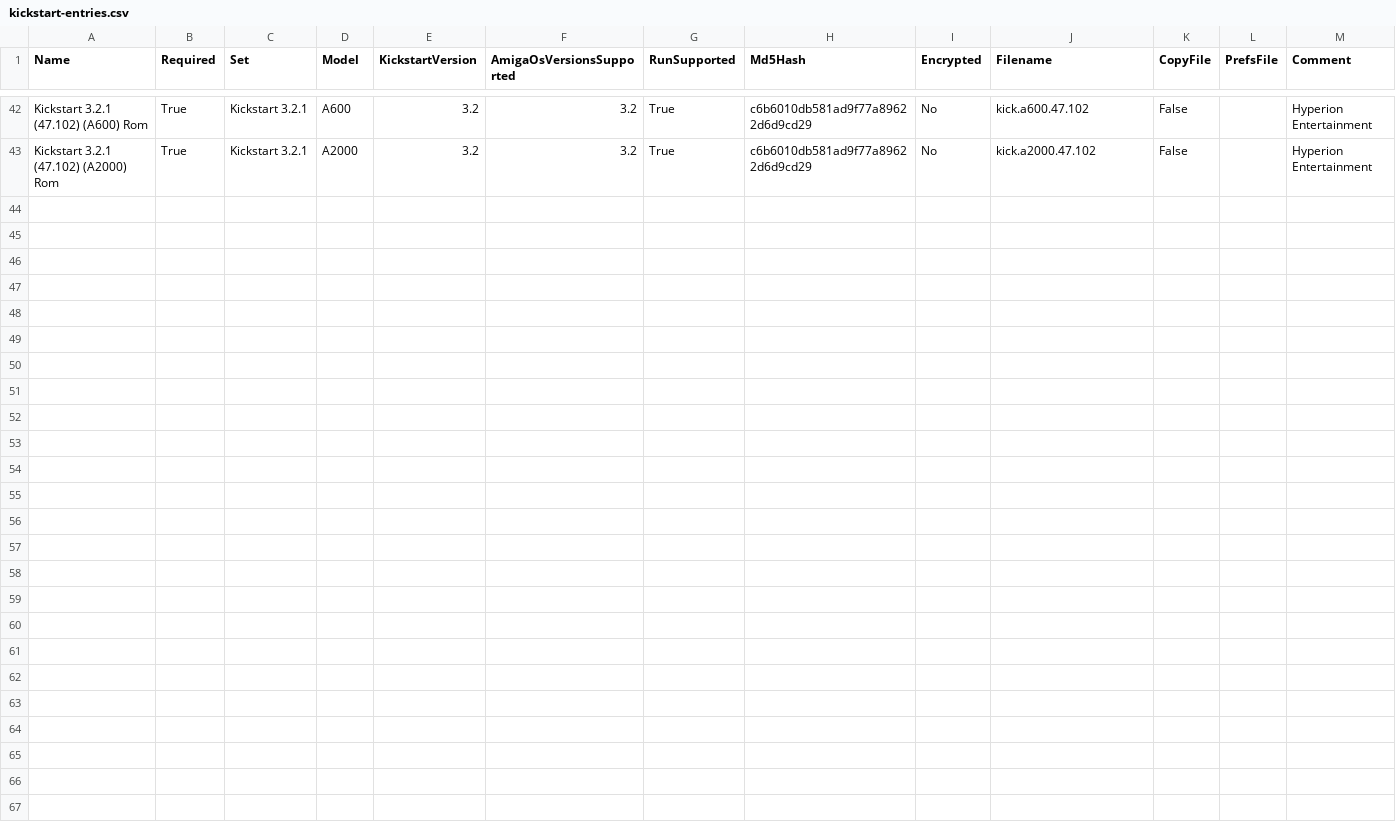
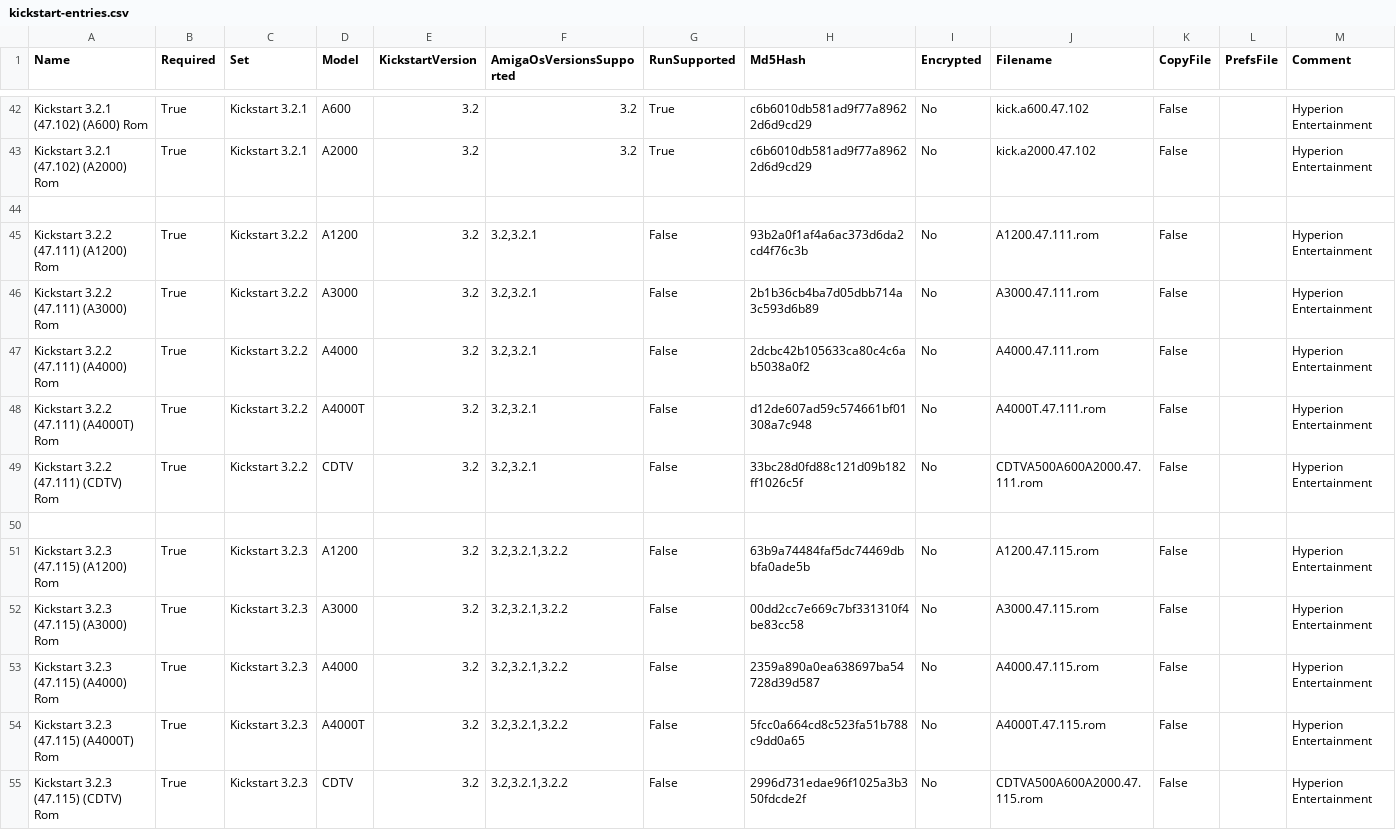
Before and after one commit to DavidZinAZ/hstwb-installer-modernized, a CSV file: data/kickstart-entries.csv, drawn as a sheet; only a part is shown, gaps mark what is left out; the diff names each change by its address in the sheet, - before the commit and + after, or states it on an @@ line.

Commit message:
Add AmigaOS 3.2.x release-manifest foundation (HSTWB-08)
- data/release-manifest.json: first-class manifest for the five Phase-1
  release states (3.2, 3.2.1, 3.2.2, 3.2.2.1, 3.2.3) per
  docs/amigaos-3.2.x-version-manifest-spec.md. AcceptedSources kept
  distinct from Includes/Supersedes; 3.2.2.1 -> 3.2.3 left
  intentionally unrepresented (unverified).
- tools/release_manifest.py: dependency-free loader/structural validator
  (parse + validate only; not wired into installation behavior).
- data/kickstart-entries.csv: append 47.111 (3.2.2) and 47.115 (3.2.3)
  Kickstart ROM metadata for A1200/A3000/A4000/A4000T/CDTV with
  operator-verified MD5 hashes; existing rows untouched (CRLF preserved).
- tests/: focused pytest suite with synthetic fixtures proving all five
  releases load, edge semantics, clear failure on malformed/duplicate
  records, and that pre-existing 3.2/3.2.1 rows are byte-identical to
  the prior revision.
- docs/amigaos-3.2.x-version-manifest-spec.md: correct 3.2.2.1 wording
  (installer-driven update requiring installed 3.2.2; not a standalone
  base) per HSTWB-08 item 8.

Verified: python3 -m pytest tests/ (15 passed); CLI exit-code checks
all pass; 37/37 three-way crosscheck (manifest vs CSV vs extracted
operator media) matches.

```diff
--- a/data/kickstart-entries.csv
+++ b/data/kickstart-entries.csv
+row 44: (empty)
+row 45: Kickstart 3.2.2 (47.111) (A1200) Rom | True | Kickstart 3.2.2 | A1200 | 3.2 | 3.2,3.2.1 | False | 93b2a0f1af4a6ac373d6da2cd4f76c3b | No | A1200.47.111.rom | False |  | Hyperion Entertainment
+row 46: Kickstart 3.2.2 (47.111) (A3000) Rom | True | Kickstart 3.2.2 | A3000 | 3.2 | 3.2,3.2.1 | False | 2b1b36cb4ba7d05dbb714a3c593d6b89 | No | A3000.47.111.rom | False |  | Hyperion Entertainment
+row 47: Kickstart 3.2.2 (47.111) (A4000) Rom | True | Kickstart 3.2.2 | A4000 | 3.2 | 3.2,3.2.1 | False | 2dcbc42b105633ca80c4c6ab5038a0f2 | No | A4000.47.111.rom | False |  | Hyperion Entertainment
+row 48: Kickstart 3.2.2 (47.111) (A4000T) Rom | True | Kickstart 3.2.2 | A4000T | 3.2 | 3.2,3.2.1 | False | d12de607ad59c574661bf01308a7c948 | No | A4000T.47.111.rom | False |  | Hyperion Entertainment
+row 49: Kickstart 3.2.2 (47.111) (CDTV) Rom | True | Kickstart 3.2.2 | CDTV | 3.2 | 3.2,3.2.1 | False | 33bc28d0fd88c121d09b182ff1026c5f | No | CDTVA500A600A2000.47.111.rom | False |  | Hyperion Entertainment
+row 50: (empty)
+row 51: Kickstart 3.2.3 (47.115) (A1200) Rom | True | Kickstart 3.2.3 | A1200 | 3.2 | 3.2,3.2.1,3.2.2 | False | 63b9a74484faf5dc74469dbbfa0ade5b | No | A1200.47.115.rom | False |  | Hyperion Entertainment
+row 52: Kickstart 3.2.3 (47.115) (A3000) Rom | True | Kickstart 3.2.3 | A3000 | 3.2 | 3.2,3.2.1,3.2.2 | False | 00dd2cc7e669c7bf331310f4be83cc58 | No | A3000.47.115.rom | False |  | Hyperion Entertainment
+row 53: Kickstart 3.2.3 (47.115) (A4000) Rom | True | Kickstart 3.2.3 | A4000 | 3.2 | 3.2,3.2.1,3.2.2 | False | 2359a890a0ea638697ba54728d39d587 | No | A4000.47.115.rom | False |  | Hyperion Entertainment
+row 54: Kickstart 3.2.3 (47.115) (A4000T) Rom | True | Kickstart 3.2.3 | A4000T | 3.2 | 3.2,3.2.1,3.2.2 | False | 5fcc0a664cd8c523fa51b788c9dd0a65 | No | A4000T.47.115.rom | False |  | Hyperion Entertainment
+row 55: Kickstart 3.2.3 (47.115) (CDTV) Rom | True | Kickstart 3.2.3 | CDTV | 3.2 | 3.2,3.2.1,3.2.2 | False | 2996d731edae96f1025a3b350fdcde2f | No | CDTVA500A600A2000.47.115.rom | False |  | Hyperion Entertainment
```
Also changed, not shown: 6 other files.
